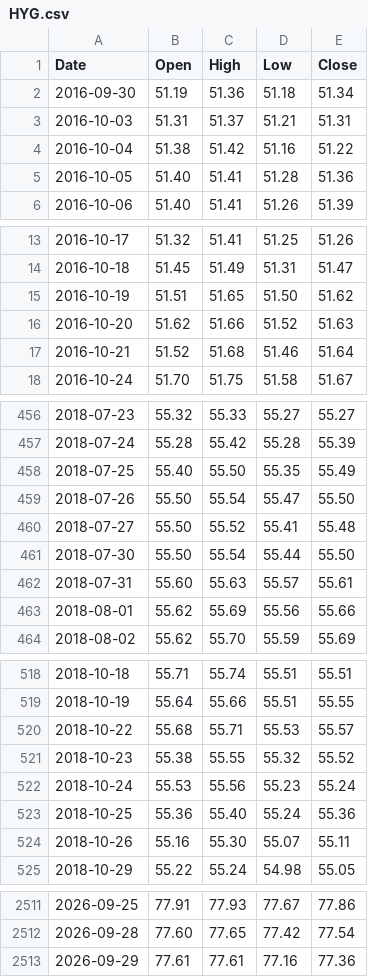
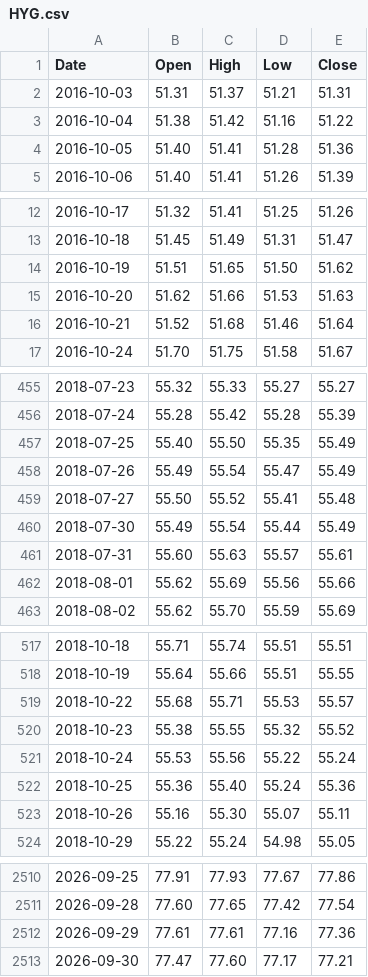
Before and after one commit to PipelineIntegrityHub/SPYPredict, a CSV file: data/HYG.csv, drawn as a sheet; only a part is shown, gaps mark what is left out; the diff covers the shown part only.

```diff
--- a/data/HYG.csv
+++ b/data/HYG.csv
@@ -1,3 +1,2 @@
 Date,Open,High,Low,Close
-2016-09-30,51.19,51.36,51.18,51.34
 2016-10-03,51.31,51.37,51.21,51.31
@@ -15,3 +14,3 @@ Date,Open,High,Low,Close
 2016-10-19,51.51,51.65,51.50,51.62
-2016-10-20,51.62,51.66,51.52,51.63
+2016-10-20,51.62,51.66,51.53,51.63
 2016-10-21,51.52,51.68,51.46,51.64
@@ -458,5 +457,5 @@ Date,Open,High,Low,Close
 2018-07-25,55.40,55.50,55.35,55.49
-2018-07-26,55.50,55.54,55.47,55.50
+2018-07-26,55.49,55.54,55.47,55.49
 2018-07-27,55.50,55.52,55.41,55.48
-2018-07-30,55.50,55.54,55.44,55.50
+2018-07-30,55.49,55.54,55.44,55.49
 2018-07-31,55.60,55.63,55.57,55.61
@@ -521,3 +520,3 @@ Date,Open,High,Low,Close
 2018-10-23,55.38,55.55,55.32,55.52
-2018-10-24,55.53,55.56,55.23,55.24
+2018-10-24,55.53,55.56,55.22,55.24
 2018-10-25,55.36,55.40,55.24,55.36
@@ -2513 +2512,2 @@ Date,Open,High,Low,Close
 2026-09-29,77.61,77.61,77.16,77.36
+2026-09-30,77.47,77.60,77.17,77.21
```
Also changed, not shown: 8 edited cells elsewhere in this file, data/BAMLH0A0HYM2.csv, data/RSP.csv, 7 other files.
